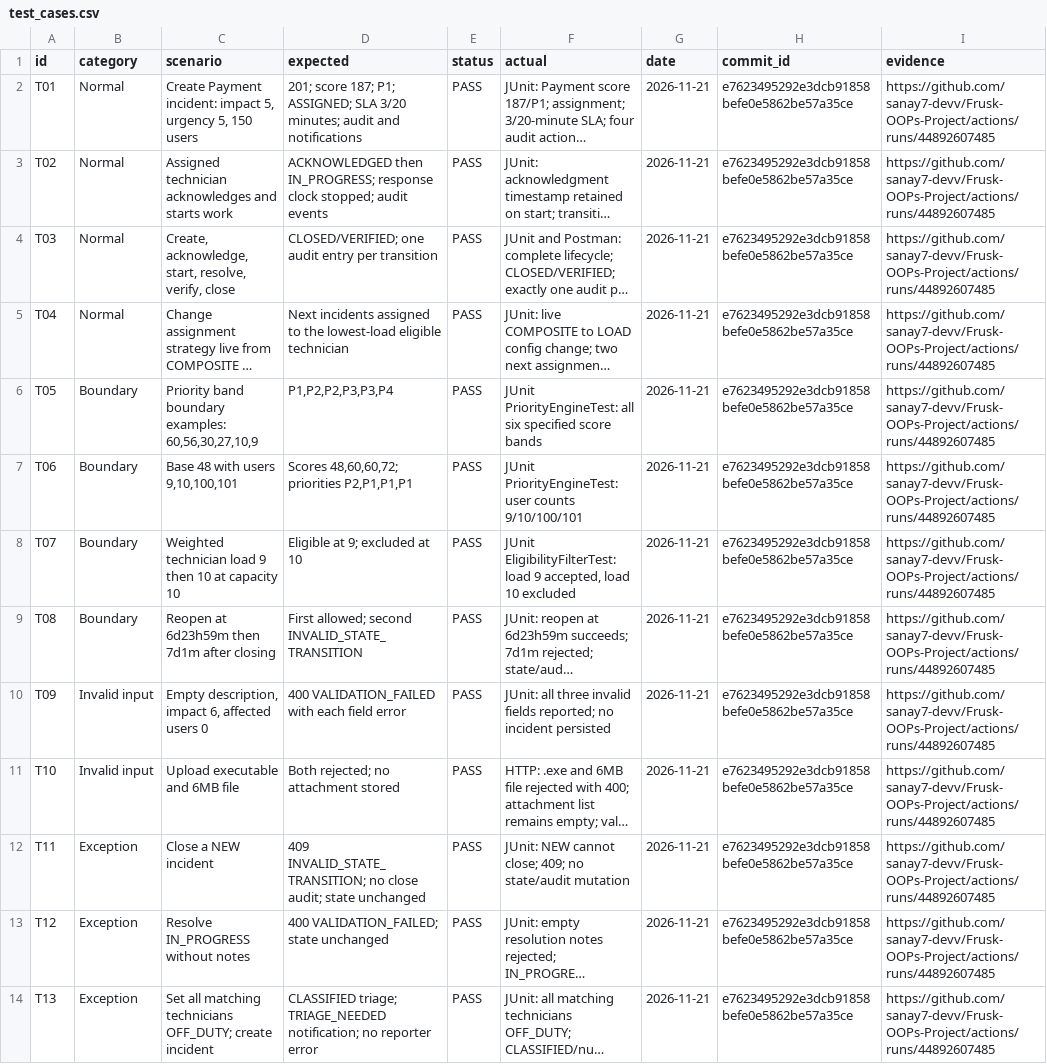
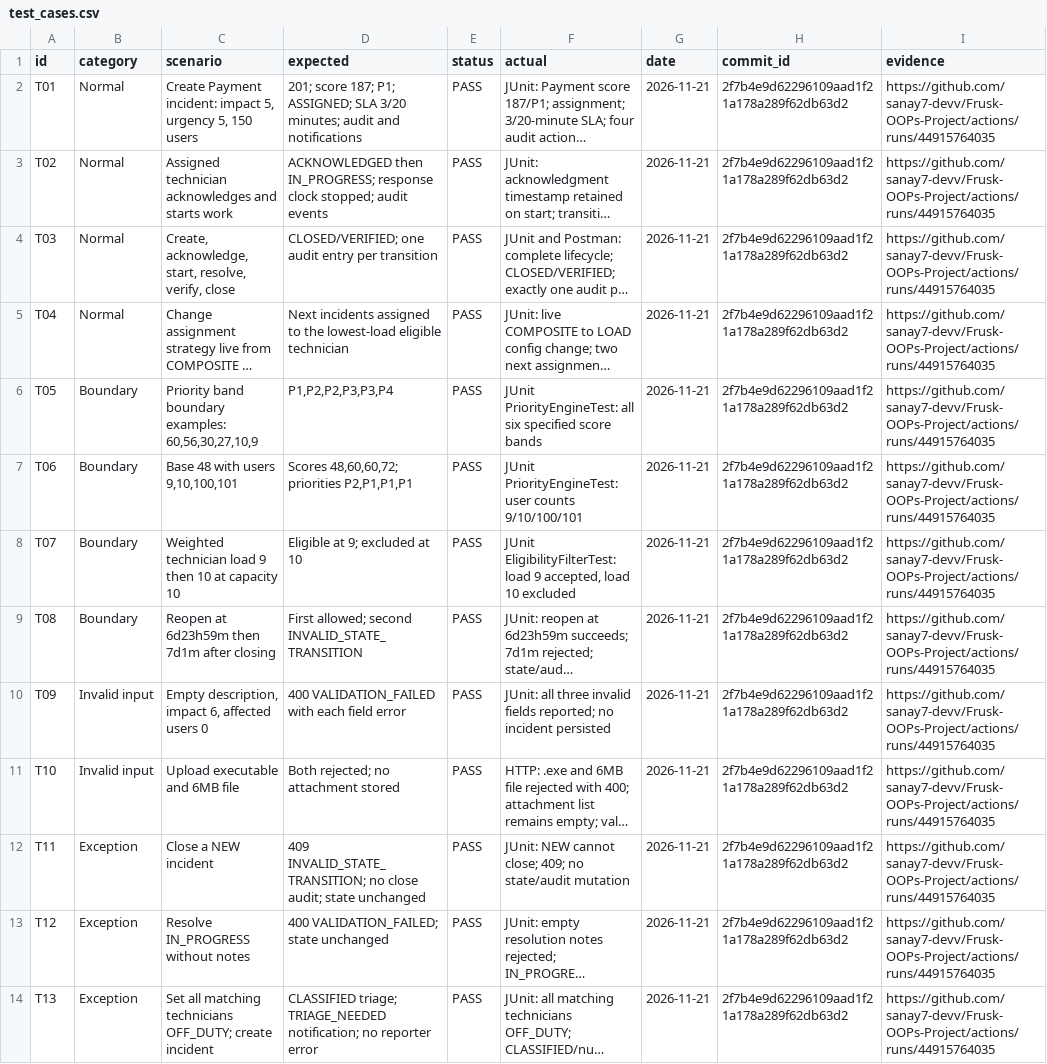
Before and after one commit to sanay7-devv/Frusk-OOPs-Project, a CSV file: docs/qa/test_cases.csv, drawn as a sheet; only a part is shown; long unchanged cells end in …; the diff covers the shown part only; the diff names each change by its address in the sheet, - before the commit and + after, or states it on an @@ line.

Commit message:
docs: record Task 3 candidate CI evidence

```diff
--- a/docs/qa/test_cases.csv
+++ b/docs/qa/test_cases.csv
-H2:H14 (commit_id): e7623495292e3dcb91858befe0e5862be57a35ce
+H2:H14 (commit_id): 2f7b4e9d62296109aad1f21a178a289f62db63d2
-I2:I14 (evidence): https://github.com/sanay7-devv/Frusk-OOPs-Project/actions/runs/44892607485
+I2:I14 (evidence): https://github.com/sanay7-devv/Frusk-OOPs-Project/actions/runs/44915764035
```
Also changed, not shown: 26 edited cells elsewhere in this file, 2 other files.
